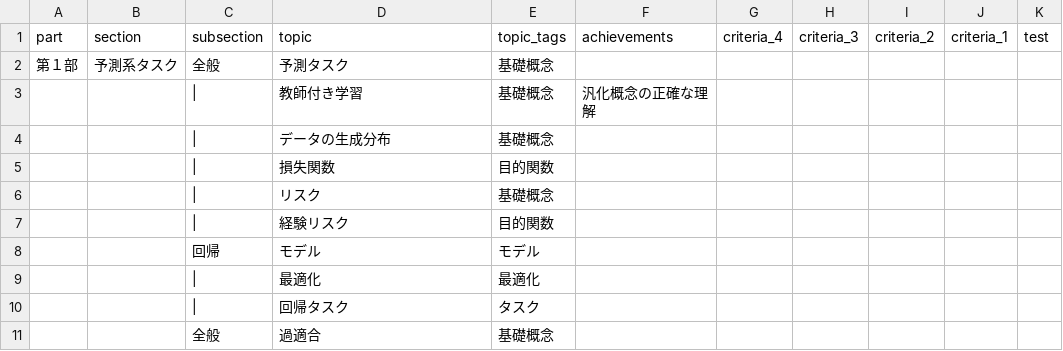
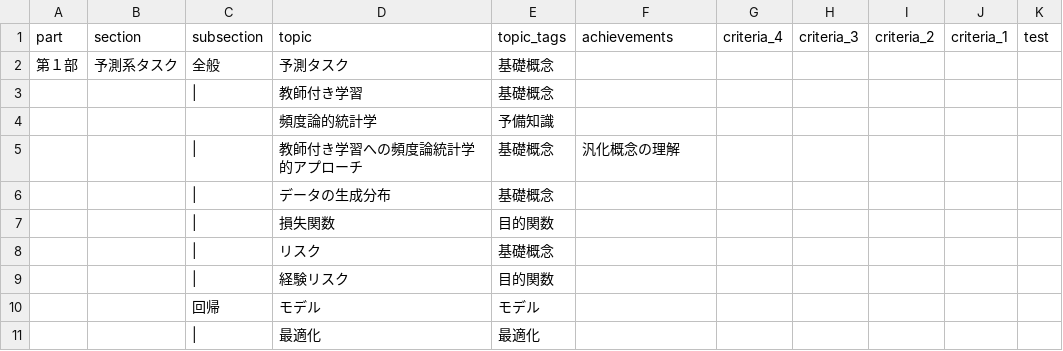
Before and after one commit to takeshi-teshima/lecture-supplement-material, a CSV file: docs/_data/Introduction_to_AI_rubric.csv, drawn as a sheet; only a part is shown; the shorter side is filled out with more unchanged rows; the diff covers the shown part only.

```diff
--- a/docs/_data/Introduction_to_AI_rubric.csv
+++ b/docs/_data/Introduction_to_AI_rubric.csv
@@ -2,3 +2,5 @@
 "第１部","予測系タスク","全般","予測タスク","基礎概念",,,,,,
-,,"|","教師付き学習","基礎概念","汎化概念の正確な理解",,,,,
+,,"|","教師付き学習","基礎概念",,,,,,
+,,,"頻度論的統計学","予備知識",,,,,,
+,,"|","教師付き学習への頻度論統計学的アプローチ","基礎概念","汎化概念の理解",,,,,
 ,,"|","データの生成分布","基礎概念",,,,,,
```
Also changed, not shown: 30 added rows and 1 edited cell elsewhere in this file, 7 other files.
